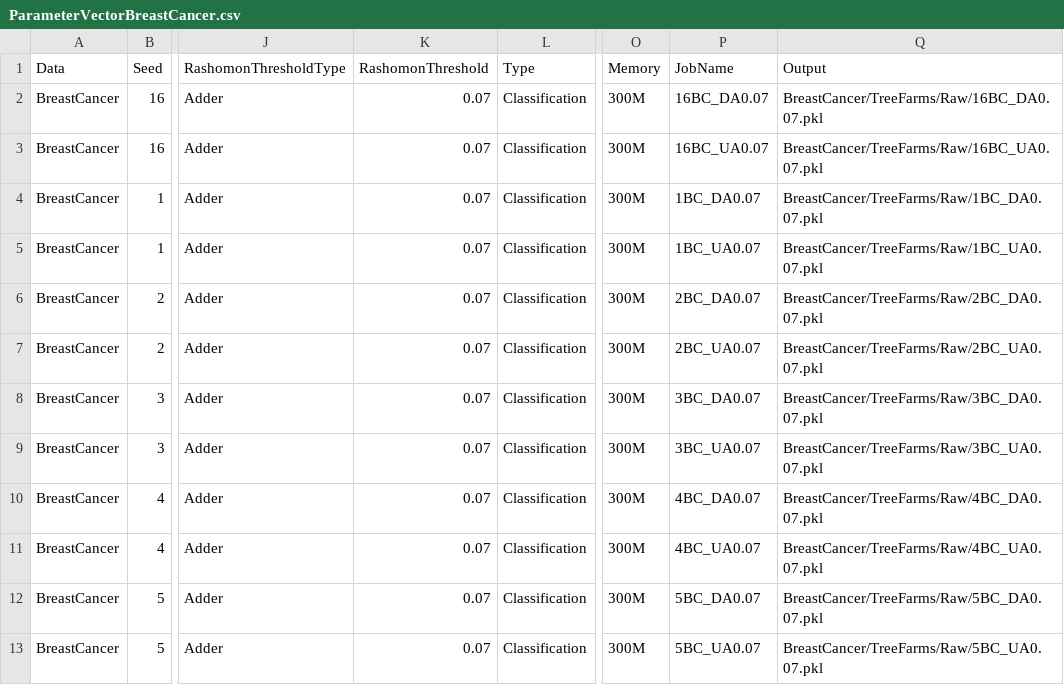
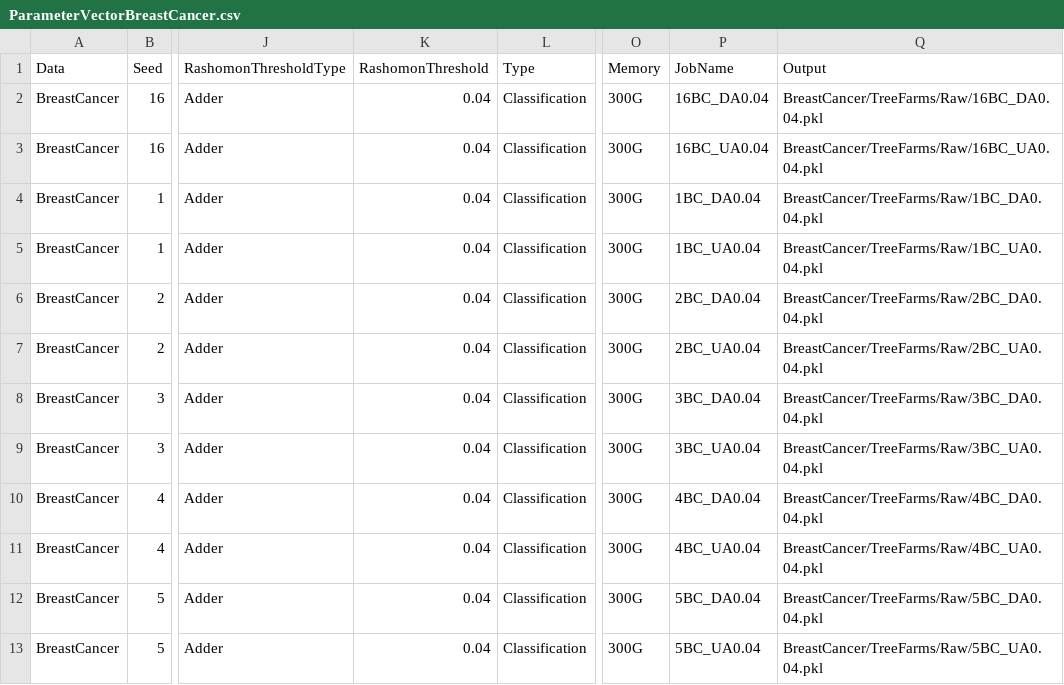
Before and after one commit to troyrusso/RashomonActiveLearning1, a CSV file: Data/ParameterVectors/ParameterVectorBreastCancer.csv, drawn as a sheet; only a part is shown, gaps mark what is left out; the diff names each change by its address in the sheet, - before the commit and + after, or states it on an @@ line.

```diff
--- a/Data/ParameterVectors/ParameterVectorBreastCancer.csv
+++ b/Data/ParameterVectors/ParameterVectorBreastCancer.csv
-K2:K13 (RashomonThreshold): 0.07
+K2:K13 (RashomonThreshold): 0.04
-O2:O13 (Memory): 300M
+O2:O13 (Memory): 300G
-P2 (JobName): 16BC_DA0.07
+P2 (JobName): 16BC_DA0.04
-Q2 (Output): BreastCancer/TreeFarms/Raw/16BC_DA0.07.pkl
+Q2 (Output): BreastCancer/TreeFarms/Raw/16BC_DA0.04.pkl
-P3 (JobName): 16BC_UA0.07
+P3 (JobName): 16BC_UA0.04
-Q3 (Output): BreastCancer/TreeFarms/Raw/16BC_UA0.07.pkl
+Q3 (Output): BreastCancer/TreeFarms/Raw/16BC_UA0.04.pkl
-P4 (JobName): 1BC_DA0.07
+P4 (JobName): 1BC_DA0.04
-Q4 (Output): BreastCancer/TreeFarms/Raw/1BC_DA0.07.pkl
+Q4 (Output): BreastCancer/TreeFarms/Raw/1BC_DA0.04.pkl
-P5 (JobName): 1BC_UA0.07
+P5 (JobName): 1BC_UA0.04
-Q5 (Output): BreastCancer/TreeFarms/Raw/1BC_UA0.07.pkl
+Q5 (Output): BreastCancer/TreeFarms/Raw/1BC_UA0.04.pkl
-P6 (JobName): 2BC_DA0.07
+P6 (JobName): 2BC_DA0.04
-Q6 (Output): BreastCancer/TreeFarms/Raw/2BC_DA0.07.pkl
+Q6 (Output): BreastCancer/TreeFarms/Raw/2BC_DA0.04.pkl
-P7 (JobName): 2BC_UA0.07
+P7 (JobName): 2BC_UA0.04
-Q7 (Output): BreastCancer/TreeFarms/Raw/2BC_UA0.07.pkl
+Q7 (Output): BreastCancer/TreeFarms/Raw/2BC_UA0.04.pkl
-P8 (JobName): 3BC_DA0.07
+P8 (JobName): 3BC_DA0.04
-Q8 (Output): BreastCancer/TreeFarms/Raw/3BC_DA0.07.pkl
+Q8 (Output): BreastCancer/TreeFarms/Raw/3BC_DA0.04.pkl
-P9 (JobName): 3BC_UA0.07
+P9 (JobName): 3BC_UA0.04
-Q9 (Output): BreastCancer/TreeFarms/Raw/3BC_UA0.07.pkl
+Q9 (Output): BreastCancer/TreeFarms/Raw/3BC_UA0.04.pkl
-P10 (JobName): 4BC_DA0.07
+P10 (JobName): 4BC_DA0.04
-Q10 (Output): BreastCancer/TreeFarms/Raw/4BC_DA0.07.pkl
+Q10 (Output): BreastCancer/TreeFarms/Raw/4BC_DA0.04.pkl
-P11 (JobName): 4BC_UA0.07
+P11 (JobName): 4BC_UA0.04
-Q11 (Output): BreastCancer/TreeFarms/Raw/4BC_UA0.07.pkl
+Q11 (Output): BreastCancer/TreeFarms/Raw/4BC_UA0.04.pkl
-P12 (JobName): 5BC_DA0.07
+P12 (JobName): 5BC_DA0.04
-Q12 (Output): BreastCancer/TreeFarms/Raw/5BC_DA0.07.pkl
+Q12 (Output): BreastCancer/TreeFarms/Raw/5BC_DA0.04.pkl
-P13 (JobName): 5BC_UA0.07
+P13 (JobName): 5BC_UA0.04
-Q13 (Output): BreastCancer/TreeFarms/Raw/5BC_UA0.07.pkl
+Q13 (Output): BreastCancer/TreeFarms/Raw/5BC_UA0.04.pkl
```
Also changed, not shown: 1 other file.
